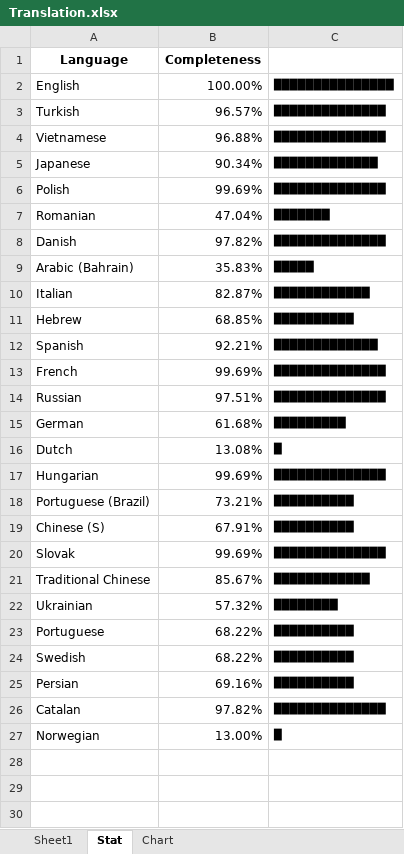
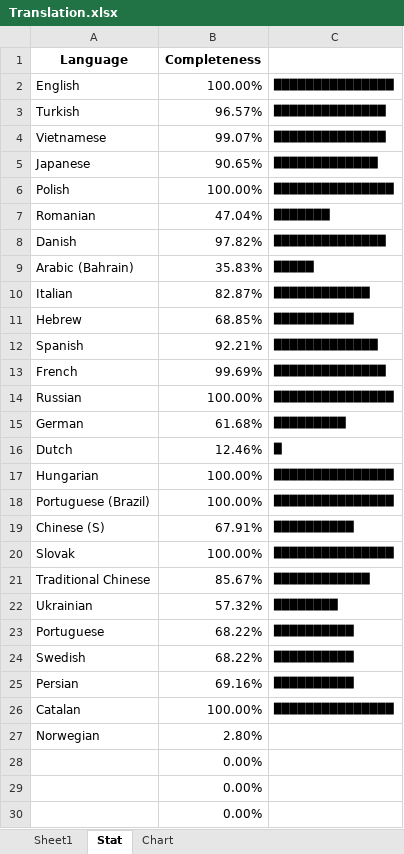
Before and after one commit to YePpHa/YouTubeCenter, an Excel workbook: Translation.xlsx, sheet Stat, drawn as a sheet; values as stored, in another font and other column widths than the file's, no borders; the diff names each change by its address in the sheet, - before the commit and + after, or states it on an @@ line.

```diff
--- a/Translation.xlsx (sheet Stat)
+++ b/Translation.xlsx (sheet Stat)
-B4 (Completeness): 96.88%
+B4 (Completeness): 99.07%
-B5 (Completeness): 90.34%
+B5 (Completeness): 90.65%
-B6 (Completeness): 99.69%
+B6 (Completeness): 100.00%
-C6: ██████████████
+C6: ███████████████
-B14 (Completeness): 97.51%
+B14 (Completeness): 100.00%
-C14: ██████████████
+C14: ███████████████
-B16 (Completeness): 13.08%
+B16 (Completeness): 12.46%
-B17 (Completeness): 99.69%
+B17 (Completeness): 100.00%
-C17: ██████████████
+C17: ███████████████
-B18 (Completeness): 73.21%
+B18 (Completeness): 100.00%
-C18: ██████████
+C18: ███████████████
-B20 (Completeness): 99.69%
+B20 (Completeness): 100.00%
-C20: ██████████████
+C20: ███████████████
-B26 (Completeness): 97.82%
+B26 (Completeness): 100.00%
-C26: ██████████████
+C26: ███████████████
-B27 (Completeness): 13.00%
+B27 (Completeness): 2.80%
-C27: █
+C27: (empty)
+row 28:  | 0.00%
+row 29:  | 0.00%
+row 30:  | 0.00%
```
Also changed, not shown: sheet Sheet1, formulas that keep their value, charts or pictures, 3 other files.
